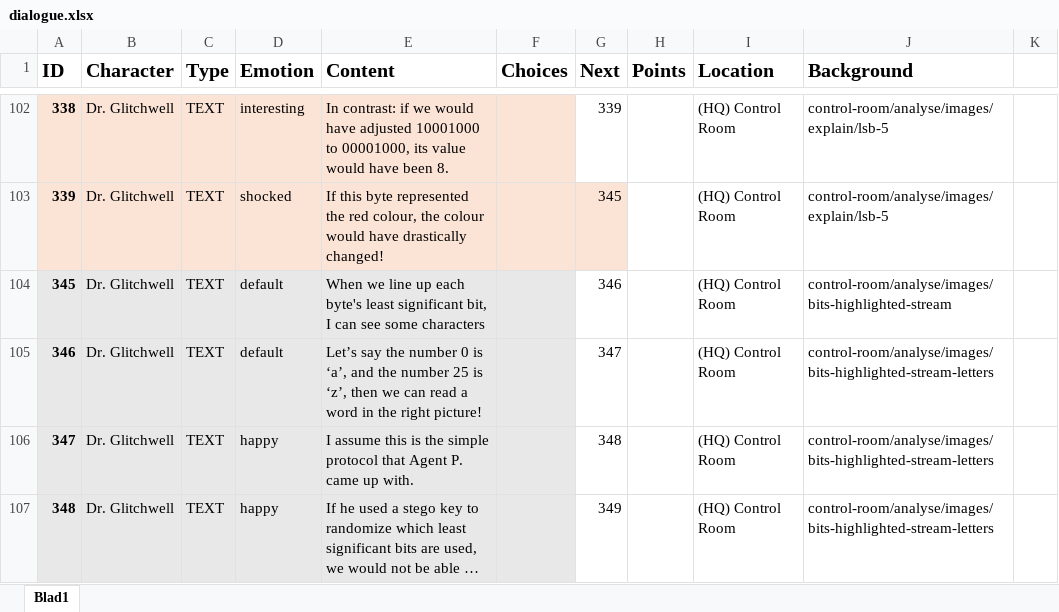
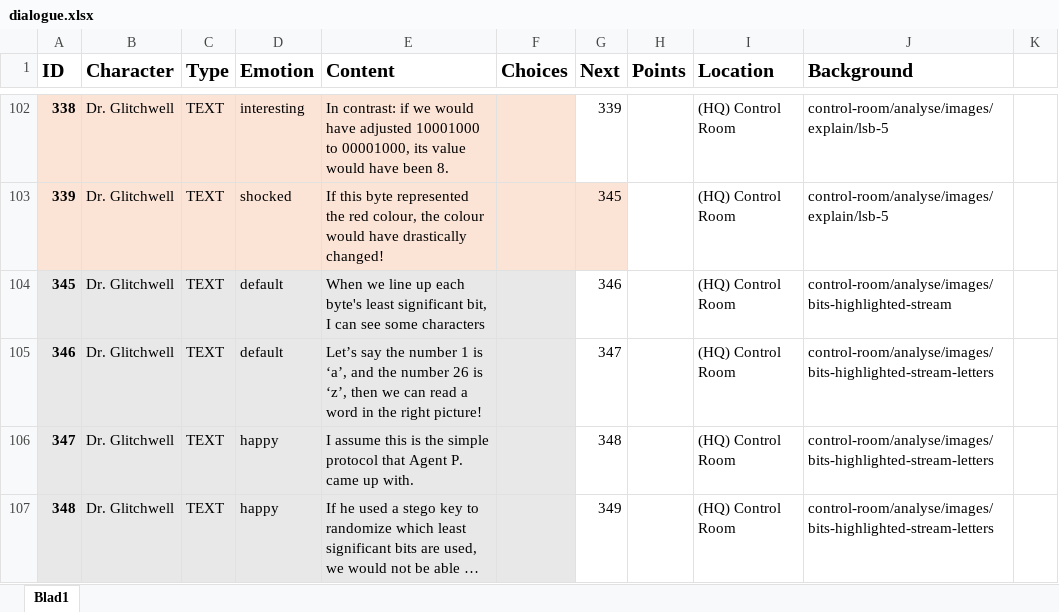
Before and after one commit to fkmke/stegadventure, an Excel workbook: resources/data/dialogue.xlsx, sheet Blad1, drawn as a sheet; only a part is shown, gaps mark what is left out; long unchanged cells end in …; values as stored, in another font and other column widths than the file's, no borders; the diff names each change by its address in the sheet, - before the commit and + after, or states it on an @@ line.

```diff
--- a/resources/data/dialogue.xlsx (sheet Blad1)
+++ b/resources/data/dialogue.xlsx (sheet Blad1)
-E105 (Content): …the number 0 is ‘a’, and the number 25 is ‘z’,…
+E105 (Content): …the number 1 is ‘a’, and the number 26 is ‘z’,…
```
Also changed, not shown: 13 other files.
